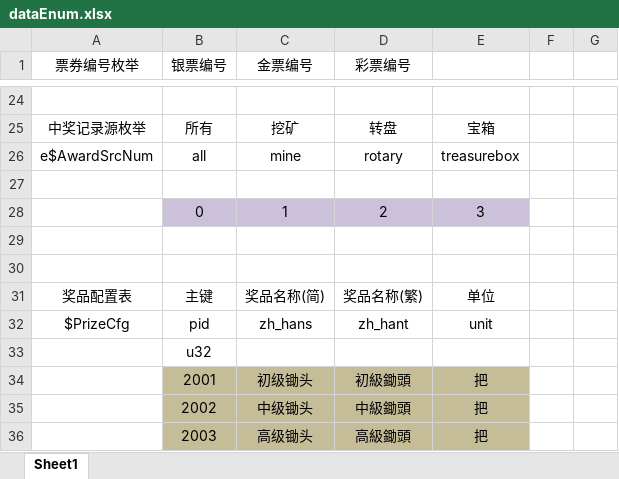
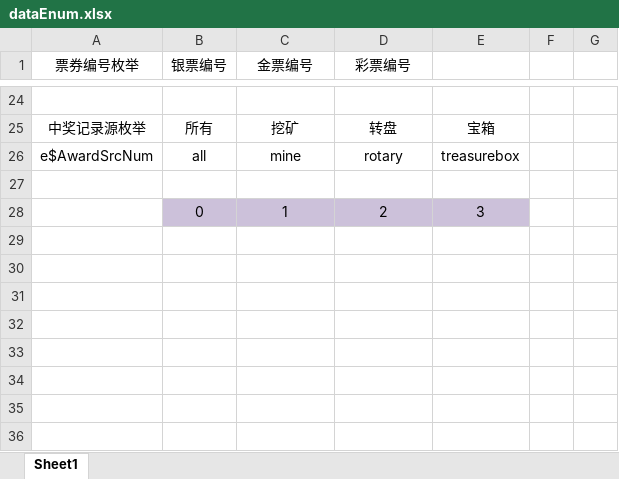
Before and after one commit to kong2630929821/wallet_game, an Excel workbook: src/earn/client/app/xls/dataEnum.xlsx, sheet Sheet1, drawn as a sheet; only a part is shown, gaps mark what is left out; values as stored, in another font and other column widths than the file's, no borders; the diff names each change by its address in the sheet, - before the commit and + after, or states it on an @@ line.

```diff
--- a/src/earn/client/app/xls/dataEnum.xlsx (sheet Sheet1)
+++ b/src/earn/client/app/xls/dataEnum.xlsx (sheet Sheet1)
-row 29: (empty)
-row 30: (empty)
-row 31: 奖品配置表 | 主键 | 奖品名称(简) | 奖品名称(繁) | 单位
-row 32: $PrizeCfg | pid | zh_hans | zh_hant | unit
-row 33:  | u32
-row 34:  | 2001 | 初级锄头 | 初級鋤頭 | 把
-row 35:  | 2002 | 中级锄头 | 中級鋤頭 | 把
-row 36:  | 2003 | 高级锄头 | 高級鋤頭 | 把
```
Also changed, not shown: 4 other files.
